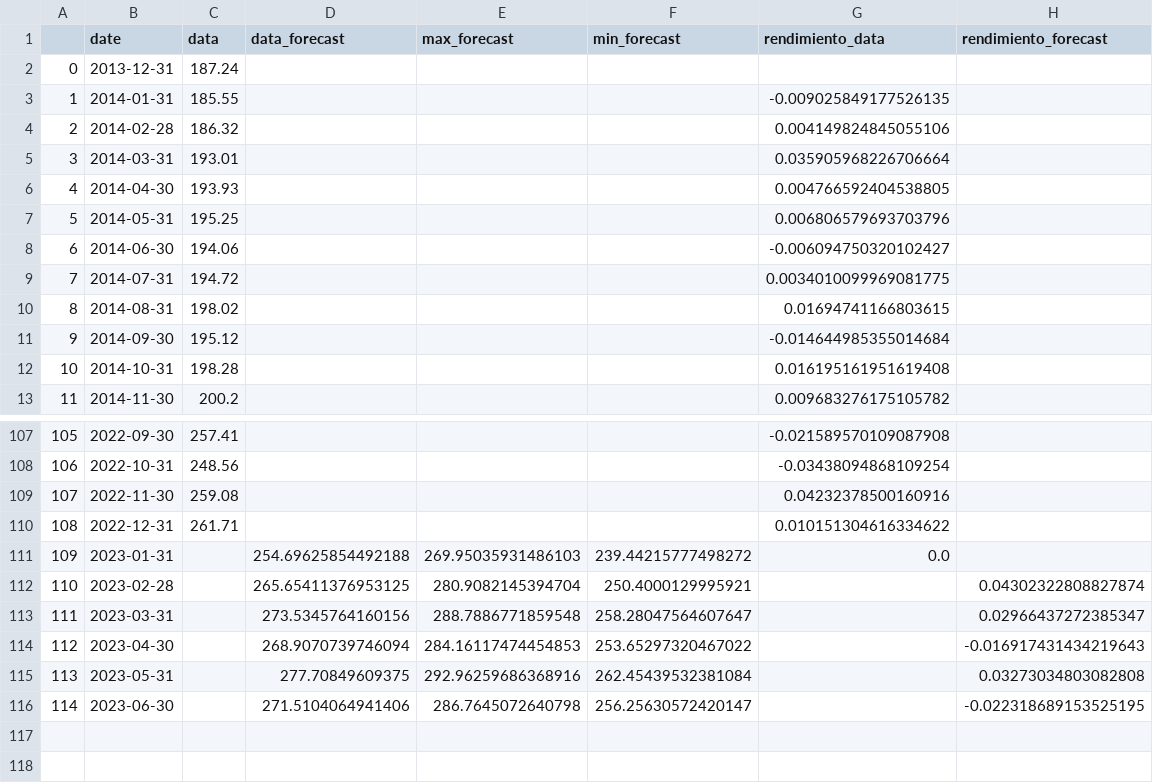
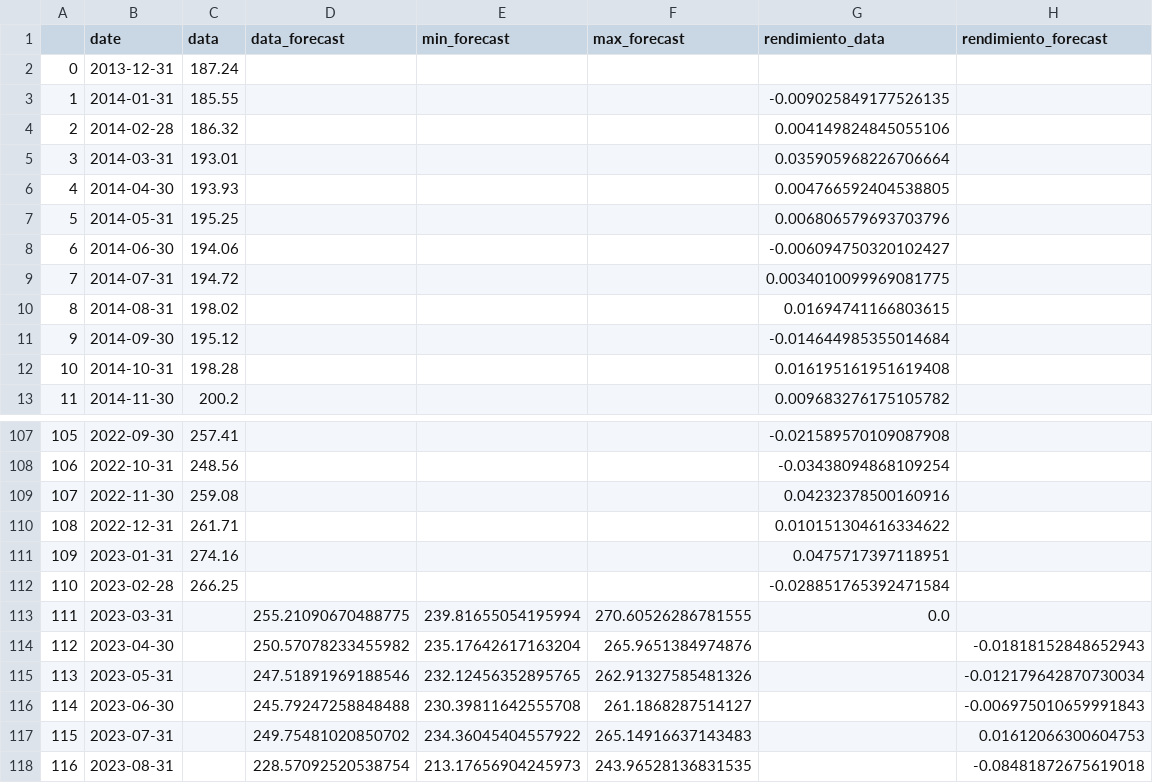
Before and after one commit to Felipe-Rincon/data_forecast, a CSV file: COLTES.csv, drawn as a sheet; only a part is shown, gaps mark what is left out; removed rows and columns are numbered as before the commit, all else as after; the diff names each change by its address in the sheet, - before the commit and + after, or states it on an @@ line.

Commit message:
Add files via upload

```diff
--- a/COLTES.csv
+++ b/COLTES.csv
-column E (max_forecast), rows 111-116: 269.95035931486103 | 280.9082145394704 | 288.7886771859548 | 284.16117474454853 | 292.96259686368916 | 286.7645072640798
+column F (max_forecast), rows 113-116: 270.60526286781555 | 265.9651384974876 | 262.91327585481326 | 261.1868287514127
-C111 (data): (empty)
+C111 (data): 274.16
-D111 (data_forecast): 254.69625854492188
+D111 (data_forecast): (empty)
-E111 (min_forecast): 239.44215777498272
+E111 (min_forecast): (empty)
-G111 (rendimiento_data): 0.0
+G111 (rendimiento_data): 0.0475717397118951
-C112 (data): (empty)
+C112 (data): 266.25
-D112 (data_forecast): 265.65411376953125
+D112 (data_forecast): (empty)
-E112 (min_forecast): 250.4000129995921
+E112 (min_forecast): (empty)
-G112 (rendimiento_data): (empty)
+G112 (rendimiento_data): -0.028851765392471584
-H112 (rendimiento_forecast): 0.04302322808827874
+H112 (rendimiento_forecast): (empty)
-D113 (data_forecast): 273.5345764160156
+D113 (data_forecast): 255.21090670488775
-E113 (min_forecast): 258.28047564607647
+E113 (min_forecast): 239.81655054195994
-G113 (rendimiento_data): (empty)
+G113 (rendimiento_data): 0.0
-H113 (rendimiento_forecast): 0.02966437272385347
+H113 (rendimiento_forecast): (empty)
-D114 (data_forecast): 268.9070739746094
+D114 (data_forecast): 250.57078233455982
-E114 (min_forecast): 253.65297320467022
+E114 (min_forecast): 235.17642617163204
-H114 (rendimiento_forecast): -0.016917431434219643
+H114 (rendimiento_forecast): -0.01818152848652943
-D115 (data_forecast): 277.70849609375
+D115 (data_forecast): 247.51891969188546
-E115 (min_forecast): 262.45439532381084
+E115 (min_forecast): 232.12456352895765
-H115 (rendimiento_forecast): 0.03273034803082808
+H115 (rendimiento_forecast): -0.012179642870730034
-D116 (data_forecast): 271.5104064941406
+D116 (data_forecast): 245.79247258848488
-E116 (min_forecast): 256.25630572420147
+E116 (min_forecast): 230.39811642555708
-H116 (rendimiento_forecast): -0.022318689153525195
+H116 (rendimiento_forecast): -0.006975010659991843
+row 117: 115 | 2023-07-31 |  | 249.75481020850702 | 234.36045404557922 | 265.14916637143483 |  | 0.01612066300604753
+row 118: 116 | 2023-08-31 |  | 228.57092520538754 | 213.17656904245973 | 243.96528136831535 |  | -0.08481872675619018
```
